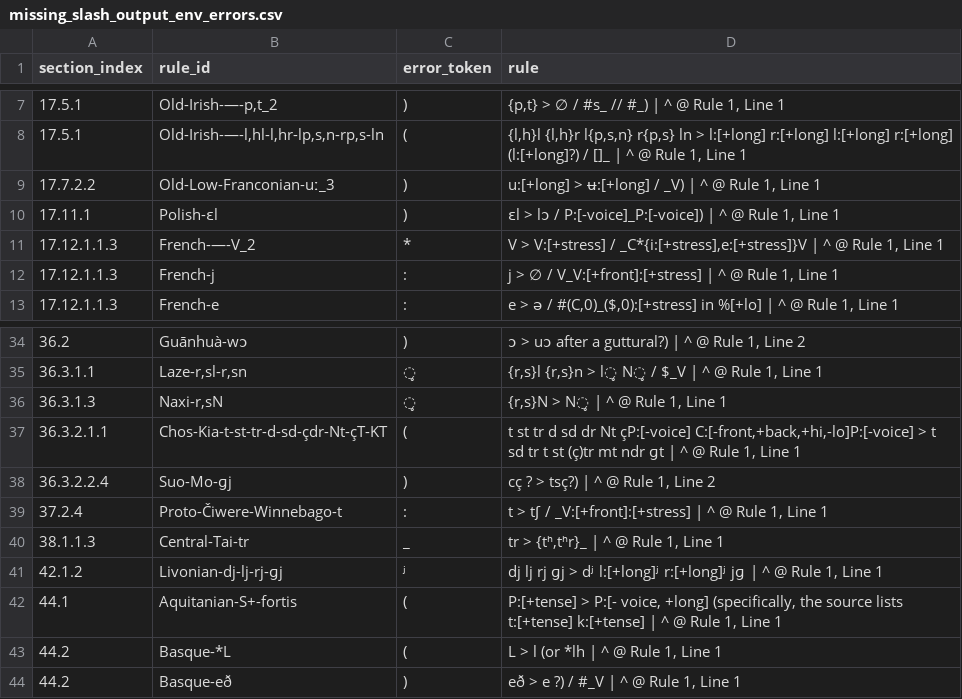
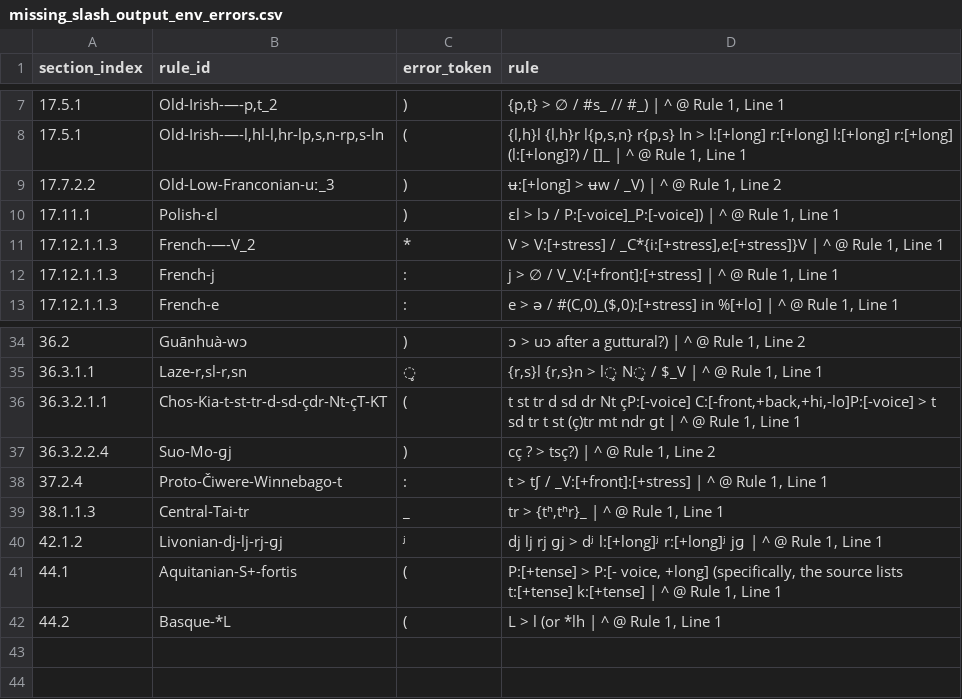
Before and after one commit to Pappa/conlanger, a CSV file: .scratch/rule-index/inventory/error_clusters/missing_slash_output_env_errors.csv, drawn as a sheet; only a part is shown, gaps mark what is left out.

```diff
--- a/.scratch/rule-index/inventory/error_clusters/missing_slash_output_env_errors.csv
+++ b/.scratch/rule-index/inventory/error_clusters/missing_slash_output_env_errors.csv
@@ -8,3 +8,3 @@ section_index,rule_id,error_token,rule
 17.5.1,"Old-Irish-—-l,hl-l,hr-lp,s,n-rp,s-ln",(,"{l,h}l {l,h}r l{p,s,n} r{p,s} ln > l:[+long] r:[+long] l:[+long] r:[+long] (l:[+long]?) / []_ | ^ @ Rule 1, Line 1"
-17.7.2.2,Old-Low-Franconian-uː_3,),"u:[+long] > ʉ:[+long] / _V) | ^ @ Rule 1, Line 1"
+17.7.2.2,Old-Low-Franconian-uː_3,),"ʉ:[+long] > ʉw / _V) | ^ @ Rule 1, Line 2"
 17.11.1,Polish-ɛl,),"ɛl > lɔ / P:[-voice]_P:[-voice]) | ^ @ Rule 1, Line 1"
@@ -35,3 +35,2 @@ section_index,rule_id,error_token,rule
 36.3.1.1,"Laze-r,sl-r,sn",̥,"{r,s}l {r,s}n > l̥ N̥ / $_V | ^ @ Rule 1, Line 1"
-36.3.1.3,"Naxi-r,sN",̥,"{r,s}N > N̥ | ^ @ Rule 1, Line 1"
 36.3.2.1.1,Chos-Kia-t-st-tr-d-sd-çdr-Nt-çT-KT,(,"t st tr d sd dr Nt çP:[-voice] C:[-front,+back,+hi,-lo]P:[-voice] > t sd tr t st (ç)tr mt ndr ɡt | ^ @ Rule 1, Line 1"
@@ -43,2 +42 @@ section_index,rule_id,error_token,rule
 44.2,Basque-*L,(,"L > l (or *lh | ^ @ Rule 1, Line 1"
-44.2,Basque-eð,),"eð > e ?) / #_V | ^ @ Rule 1, Line 1"
```
Also changed, not shown: .scratch/rule-index/inventory/error_clusters/expected_underscore_errors.csv, .scratch/rule-index/inventory/error_clusters/unknown_character_errors.csv, 9 other files.
